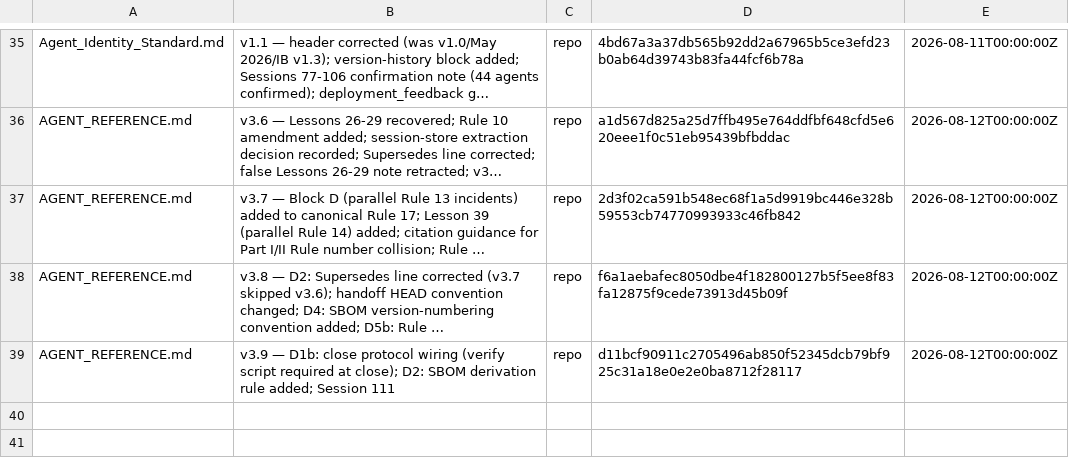
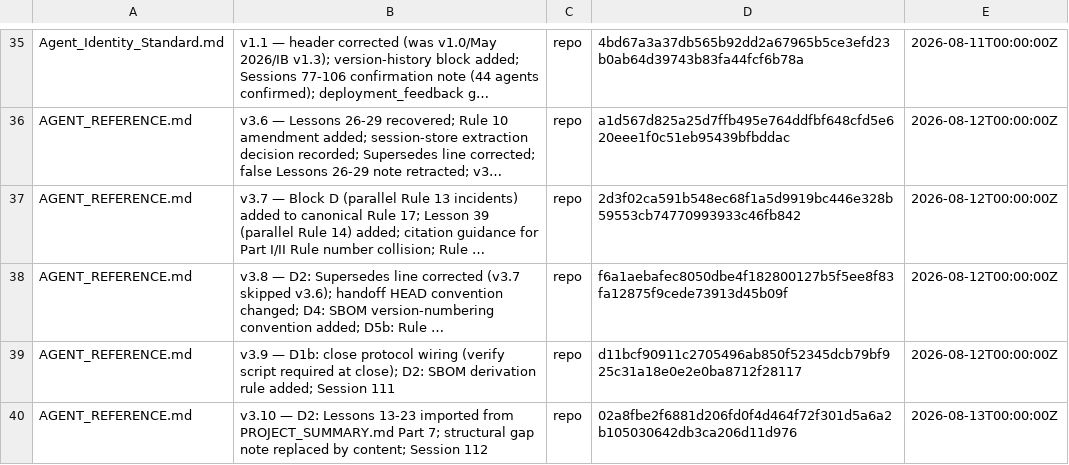
Before and after one commit to erichrumms/sovereign-platform, a TSV file: PLACEMENT_LOG.tsv, drawn as a sheet; only a part is shown, gaps mark what is left out; long unchanged cells end in …; the diff names each change by its address in the sheet, - before the commit and + after, or states it on an @@ line.

Commit message:
docs: AGENT_REFERENCE.md v3.10 — Lessons 13-23 imported (D2, Session 112)
Project Principal decision August 13, 2026: import Lessons 13-23 from
PROJECT_SUMMARY.md Part 7 verbatim. Structural gap note (flagged five
times) replaced by the content itself. Version header, Supersedes chain,
v3.10 changelog entry, and footer updated. Lessons 1-12 and 24-39 are
session-practice lessons; Lessons 13-23 are platform-design lessons from
the project-knowledge lineage — neither renumbered.

```diff
--- a/PLACEMENT_LOG.tsv
+++ b/PLACEMENT_LOG.tsv
+row 40: AGENT_REFERENCE.md | v3.10 — D2: Lessons 13-23 imported from PROJECT_SUMMARY.md Part 7; structural gap note replaced by content; Session 112 | repo | 02a8fbe2f6881d206fd0f4d464f72f301d5a6a2b105030642db3ca206d11d976 | 2026-08-13T00:00:00Z
```
Also changed, not shown: 1 other file.
